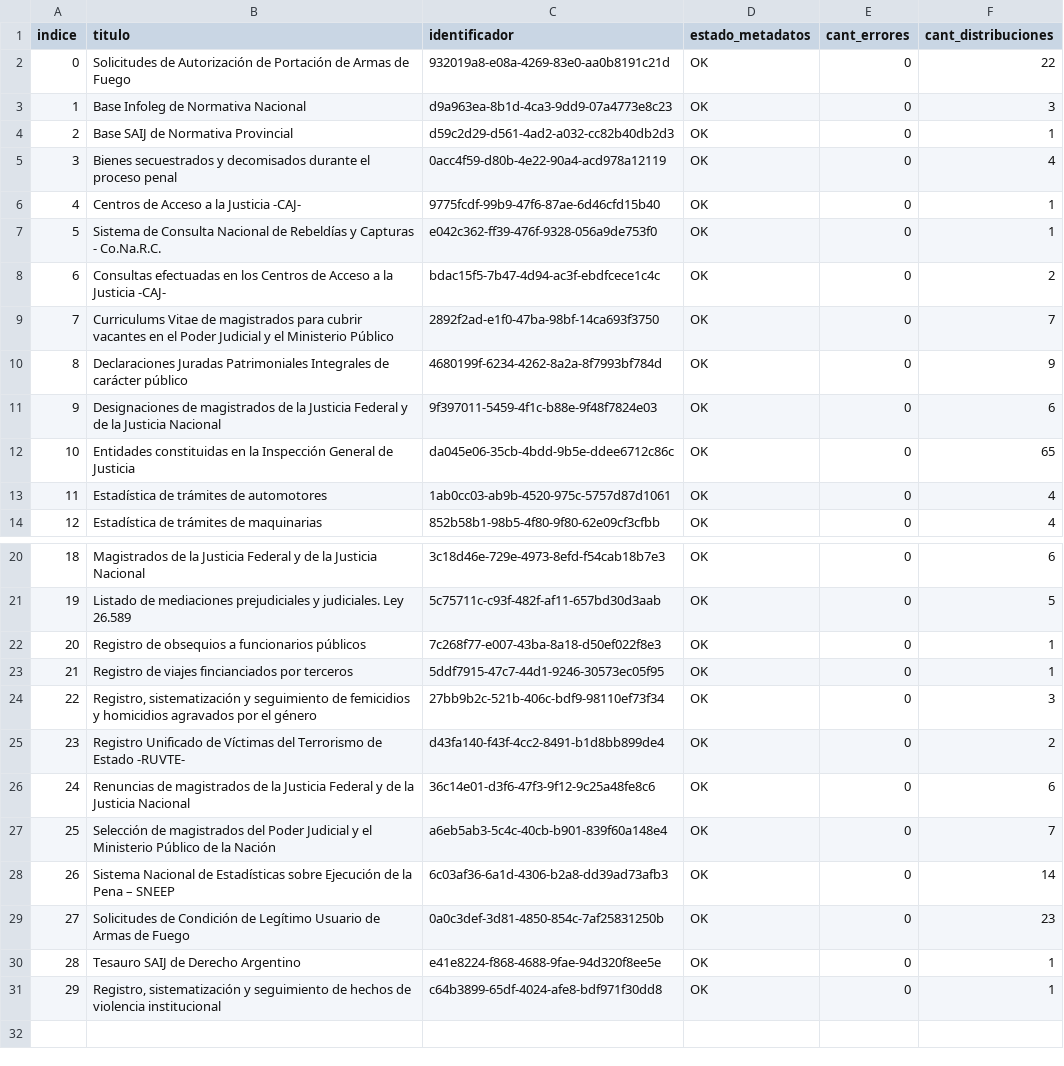
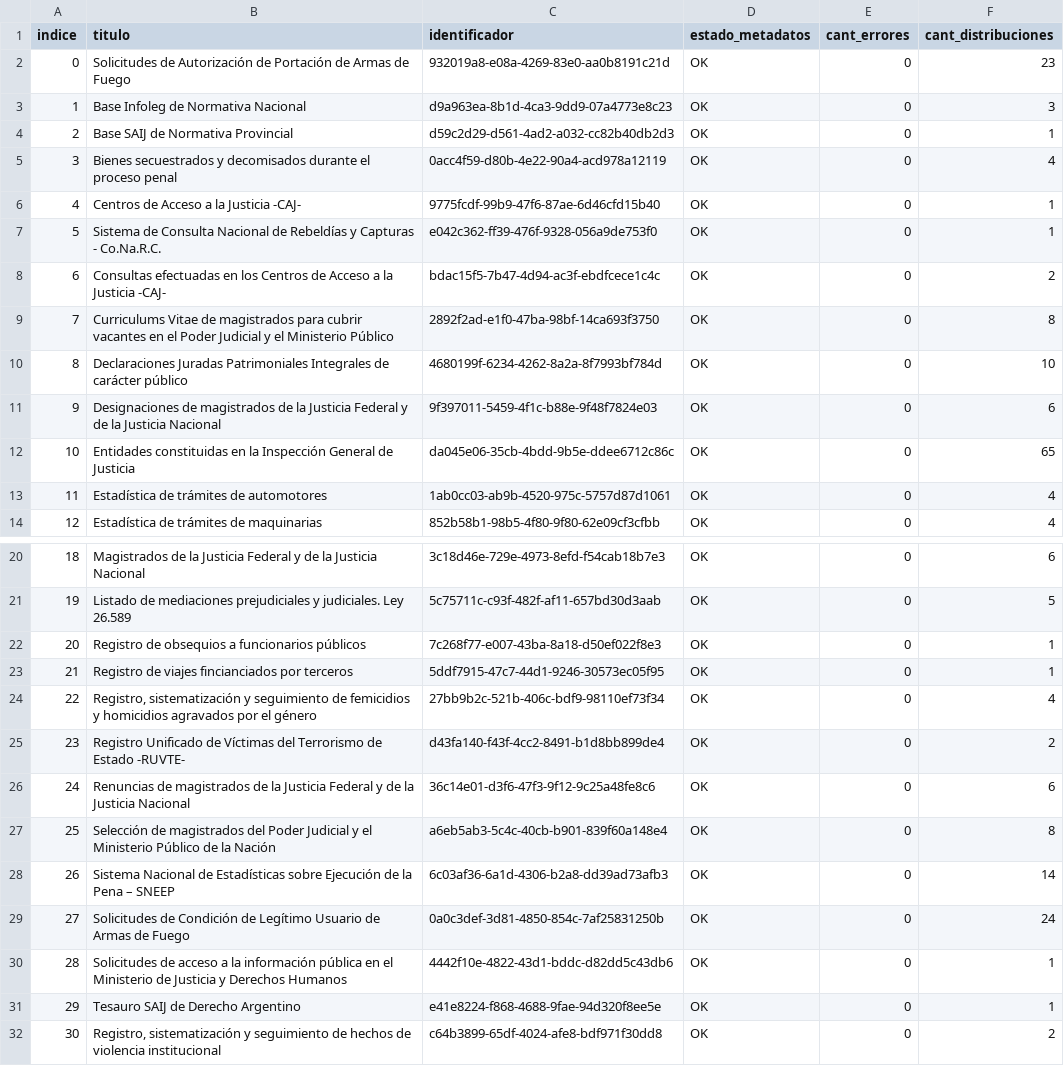
Before and after one commit to augustodevesa/libreria-catalogos, a CSV file: justicia/datasets.csv, drawn as a sheet; only a part is shown, gaps mark what is left out; addresses are those after the commit; the diff names each change by its address in the sheet, - before the commit and + after, or states it on an @@ line.

Commit message:
Modifico archivo justicia/datasets.csv según cambios del 2017-10-27

```diff
--- a/justicia/datasets.csv
+++ b/justicia/datasets.csv
-F2 (cant_distribuciones): 22
+F2 (cant_distribuciones): 23
-F9 (cant_distribuciones): 7
+F9 (cant_distribuciones): 8
-F10 (cant_distribuciones): 9
+F10 (cant_distribuciones): 10
-F24 (cant_distribuciones): 3
+F24 (cant_distribuciones): 4
-F27 (cant_distribuciones): 7
+F27 (cant_distribuciones): 8
-F29 (cant_distribuciones): 23
+F29 (cant_distribuciones): 24
+row 30: 28 | Solicitudes de acceso a la información pública en el Ministerio de Justicia y Derechos Humanos | 4442f10e-4822-43d1-bddc-d82dd5c43db6 | OK | 0 | 1
@@ column A (indice) renumbered from row 31 down @@
-F32 (cant_distribuciones): 1
+F32 (cant_distribuciones): 2
```
